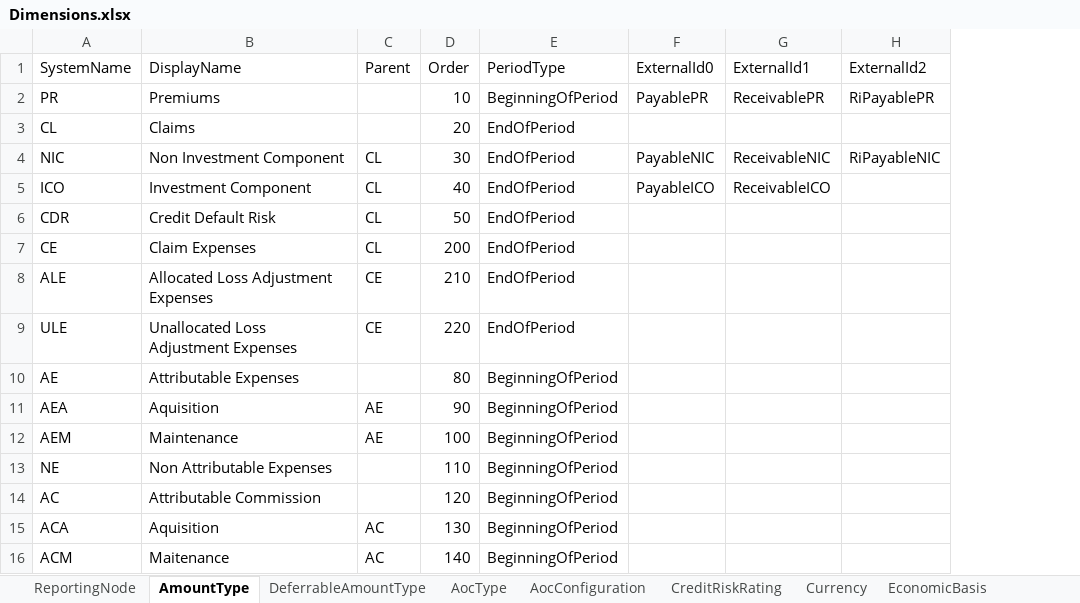
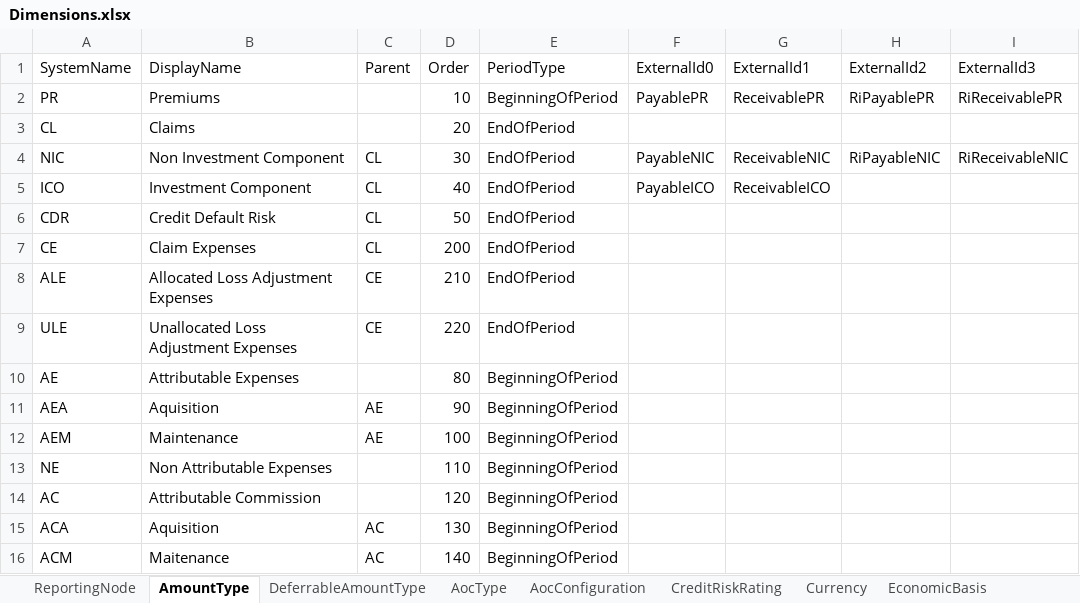
Before and after one commit to lifelib-dev/IFRS17CalculationEnginePython, an Excel workbook: ifrs17_template/Files/Dimensions.xlsx, sheet AmountType, drawn as a sheet; values as stored, in another font and other column widths than the file's, no borders; the diff names each change by its address in the sheet, - before the commit and + after, or states it on an @@ line.

Commit message:
ENH: Develop template

```diff
--- a/ifrs17_template/Files/Dimensions.xlsx (sheet AmountType)
+++ b/ifrs17_template/Files/Dimensions.xlsx (sheet AmountType)
+column I (ExternalId3), rows 2-4: RiReceivablePR |  | RiReceivableNIC
```
Also changed, not shown: 15 other files.
